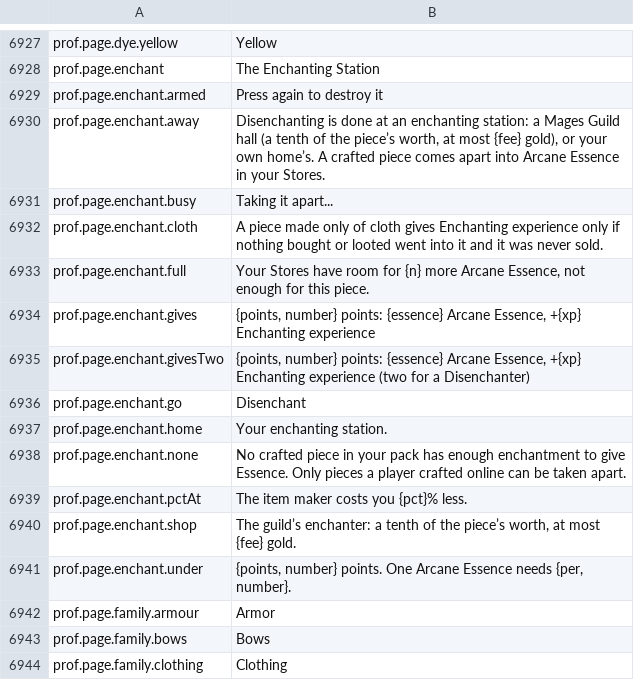
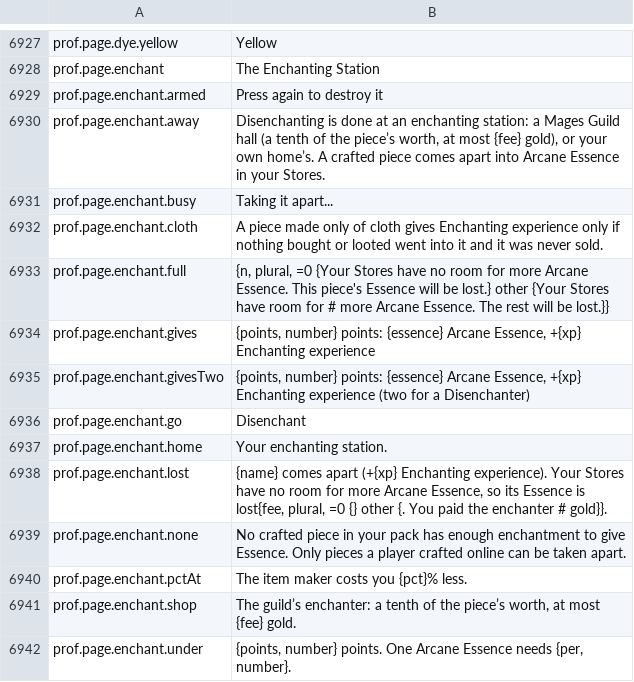
Before and after one commit to Killbow/bunnyfall, a CSV file: locales/en/Port_Strings.csv, drawn as a sheet; only a part is shown, gaps mark what is left out; the shorter side is filled out with more unchanged rows.

Commit message:
Crafting: Allow disenchanting when the Stores can't hold the Essence
Disenchanting was refused when the Stores had no room for all of an item's Arcane Essence, so it gave no Enchanting experience. It now gives the experience and stores the Essence that fits, and the station warns before the rest is lost.

```diff
--- a/locales/en/Port_Strings.csv
+++ b/locales/en/Port_Strings.csv
@@ -6932,3 +6932,3 @@ prof.page.enchant.busy,"Taking it apart..."
 prof.page.enchant.cloth,"A piece made only of cloth gives Enchanting experience only if nothing bought or looted went into it and it was never sold."
-prof.page.enchant.full,"Your Stores have room for {n} more Arcane Essence, not enough for this piece."
+prof.page.enchant.full,"{n, plural, =0 {Your Stores have no room for more Arcane Essence. This piece's Essence will be lost.} other {Your Stores have room for # more Arcane Essence. The rest will be lost.}}"
 prof.page.enchant.gives,"{points, number} points: {essence} Arcane Essence, +{xp} Enchanting experience"
@@ -6937,2 +6937,3 @@ prof.page.enchant.go,"Disenchant"
 prof.page.enchant.home,"Your enchanting station."
+prof.page.enchant.lost,"{name} comes apart (+{xp} Enchanting experience). Your Stores have no room for more Arcane Essence, so its Essence is lost{fee, plural, =0 {} other {. You paid the enchanter # gold}}."
 prof.page.enchant.none,"No crafted piece in your pack has enough enchantment to give Essence. Only pieces a player crafted online can be taken apart."
```
Also changed, not shown: 4 other files.
